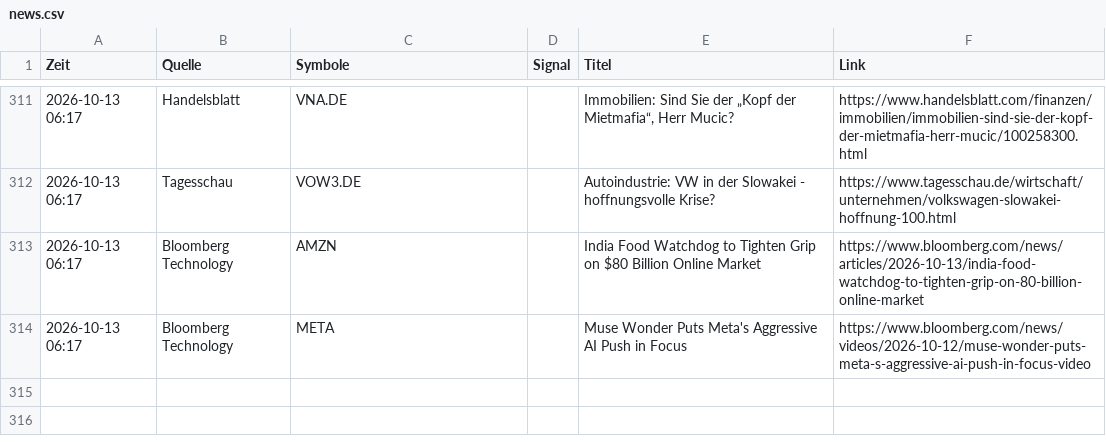
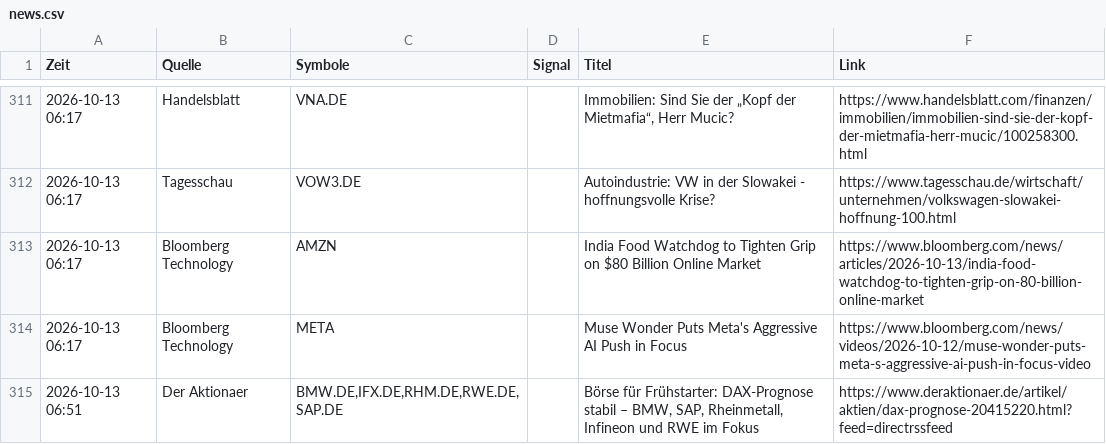
Before and after one commit to Niklaswe295/aktien-waechter, a CSV file: news.csv, drawn as a sheet; only a part is shown, gaps mark what is left out.

```diff
--- a/news.csv
+++ b/news.csv
@@ -314 +314,2 @@
 2026-10-13 06:17;Bloomberg Technology;META;;Muse Wonder Puts Meta's Aggressive AI Push in Focus;https://www.bloomberg.com/news/videos/2026-10-12/muse-wonder-puts-meta-s-aggressive-ai-push-in-focus-video
+2026-10-13 06:51;Der Aktionaer;BMW.DE,IFX.DE,RHM.DE,RWE.DE,SAP.DE;;Börse für Frühstarter: DAX-Prognose stabil – BMW, SAP, Rheinmetall, Infineon und RWE im Fokus;https://www.deraktionaer.de/artikel/aktien/dax-prognose-20415220.html?feed=directrssfeed
```
Also changed, not shown: 1 other file.
